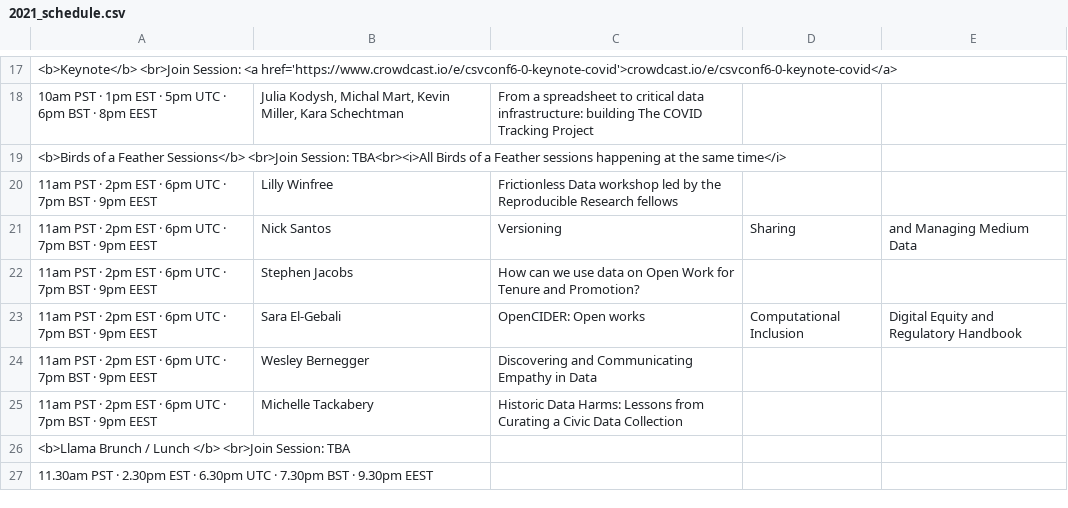
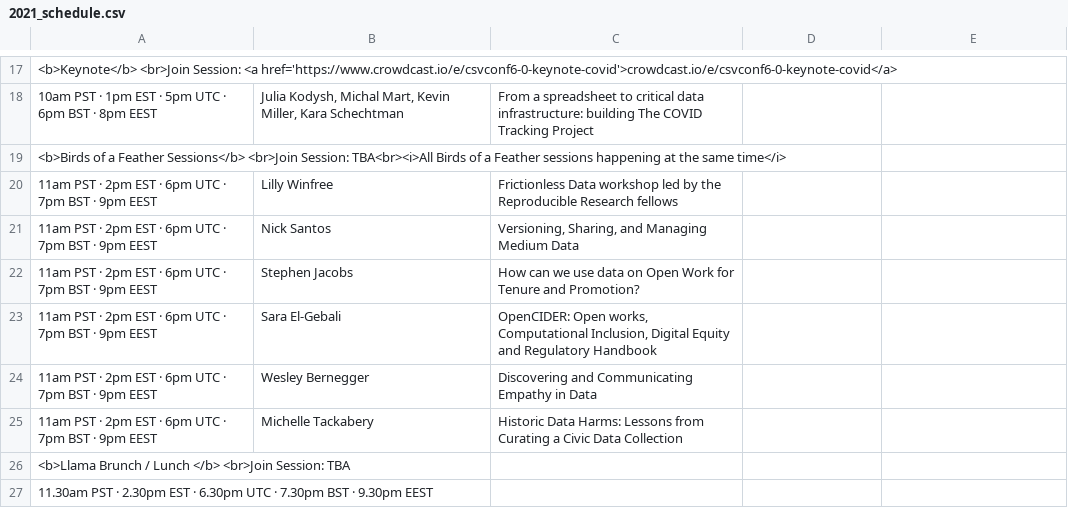
Before and after one commit to csvconf/csvconf.com, a CSV file: _data/2021_schedule.csv, drawn as a sheet; only a part is shown, gaps mark what is left out; the diff names each change by its address in the sheet, - before the commit and + after, or states it on an @@ line.

Commit message:
fix title rendering

```diff
--- a/_data/2021_schedule.csv
+++ b/_data/2021_schedule.csv
-C21: Versioning
+C21: Versioning, Sharing, and Managing Medium Data
-D21: Sharing
+D21: (empty)
-E21: and Managing Medium Data
+E21: (empty)
-C23: OpenCIDER: Open works
+C23: OpenCIDER: Open works, Computational Inclusion, Digital Equity and Regulatory Handbook
-D23: Computational Inclusion
+D23: (empty)
-E23: Digital Equity and Regulatory Handbook
+E23: (empty)
```
